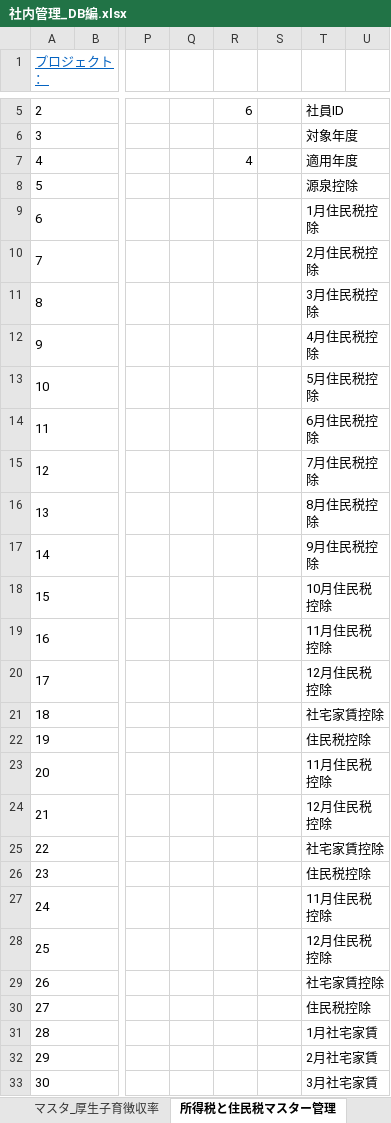
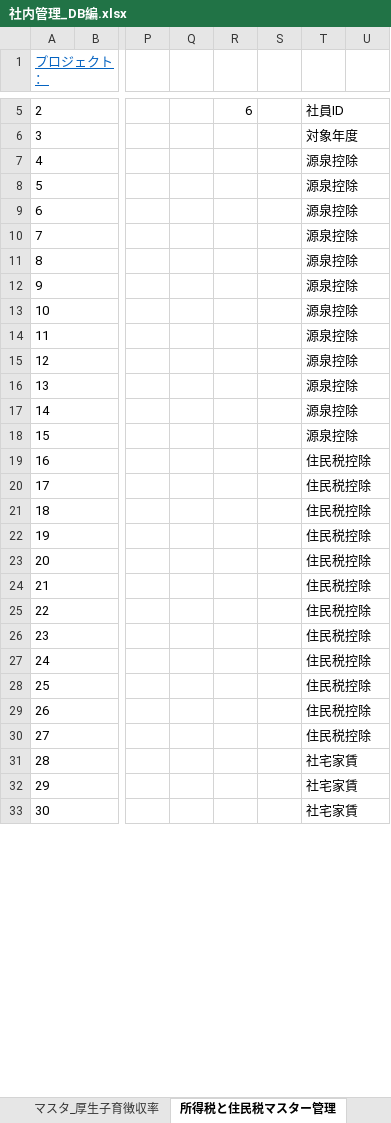
Before and after one commit to softtechSoft/emsm, an Excel workbook: DOC/DB編/社内管理_DB編.xlsx, sheet 所得税と住民税マスター管理, drawn as a sheet; only a part is shown, gaps mark what is left out; values as stored, in another font and other column widths than the file's, no borders; the diff covers the shown part only; the diff names each change by its address in the sheet, - before the commit and + after, or states it on an @@ line.

```diff
--- a/DOC/DB編/社内管理_DB編.xlsx (sheet 所得税と住民税マスター管理)
+++ b/DOC/DB編/社内管理_DB編.xlsx (sheet 所得税と住民税マスター管理)
-R7: 4
+R7: (empty)
-T7: 適用年度
+T7: 源泉控除
-T9: 1月住民税控除
+T9: 源泉控除
-T10: 2月住民税控除
+T10: 源泉控除
-T11: 3月住民税控除
+T11: 源泉控除
-T12: 4月住民税控除
+T12: 源泉控除
-T13: 5月住民税控除
+T13: 源泉控除
-T14: 6月住民税控除
+T14: 源泉控除
-T15: 7月住民税控除
+T15: 源泉控除
-T16: 8月住民税控除
+T16: 源泉控除
-T17: 9月住民税控除
+T17: 源泉控除
-T18: 10月住民税控除
+T18: 源泉控除
-T19: 11月住民税控除
+T19: 住民税控除
-T20: 12月住民税控除
+T20: 住民税控除
-T21: 社宅家賃控除
+T21: 住民税控除
-T23: 11月住民税控除
+T23: 住民税控除
-T24: 12月住民税控除
+T24: 住民税控除
-T25: 社宅家賃控除
+T25: 住民税控除
-T27: 11月住民税控除
+T27: 住民税控除
-T28: 12月住民税控除
+T28: 住民税控除
-T29: 社宅家賃控除
+T29: 住民税控除
-T31: 1月社宅家賃
+T31: 社宅家賃
-T32: 2月社宅家賃
+T32: 社宅家賃
-T33: 3月社宅家賃
+T33: 社宅家賃
```
Also changed, not shown: 21 edited cells elsewhere in this sheet, sheet リスト, charts or pictures, 1 other file.
